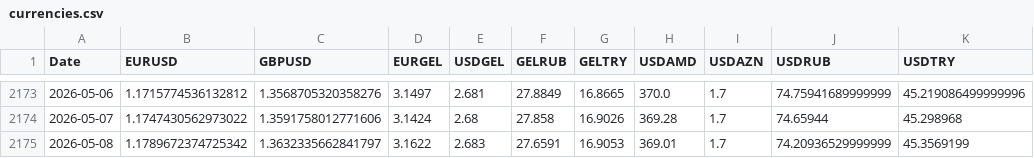
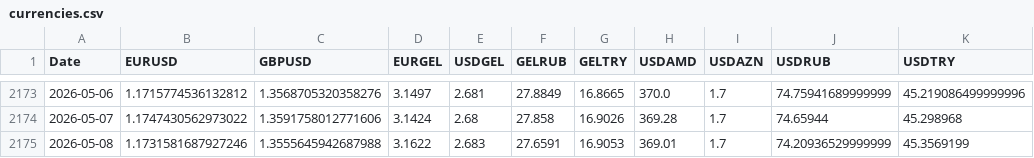
Before and after one commit to gmukhigulas1/Projects, a CSV file: Quant projects/Georgia Market Risk/Data/Processed/currencies.csv, drawn as a sheet; only a part is shown, gaps mark what is left out.

```diff
--- a/Quant projects/Georgia Market Risk/Data/Processed/currencies.csv
+++ b/Quant projects/Georgia Market Risk/Data/Processed/currencies.csv
@@ -2174,2 +2174,2 @@ Date,EURUSD,GBPUSD,EURGEL,USDGEL,GELRUB,GELTRY,USDAMD,USDAZN,USDRUB,USDTRY
 2026-05-07,1.1747430562973022,1.3591758012771606,3.1424,2.68,27.858,16.9026,369.28,1.7,74.65944,45.298968
-2026-05-08,1.1789672374725342,1.3632335662841797,3.1622,2.683,27.6591,16.9053,369.01,1.7,74.20936529999999,45.3569199
+2026-05-08,1.1731581687927246,1.3555645942687988,3.1622,2.683,27.6591,16.9053,369.01,1.7,74.20936529999999,45.3569199
```
Also changed, not shown: Quant projects/Georgia Market Risk/Data/Processed/FX.csv, 36 other files.
